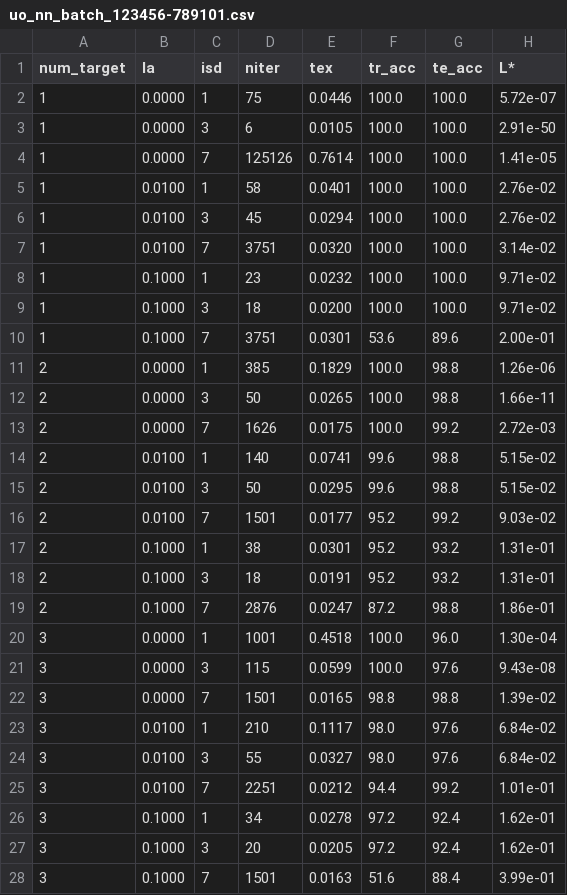
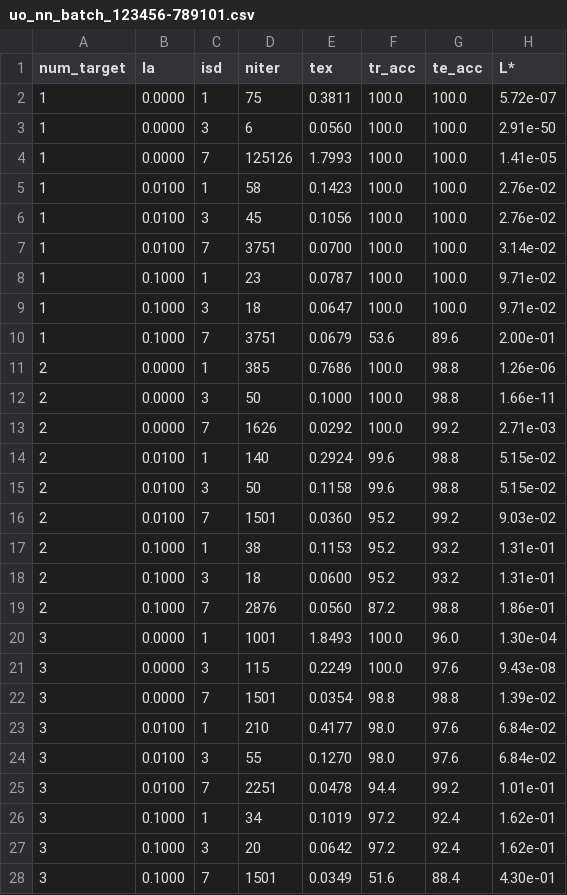
Before and after one commit to didac-alonso/Numbers-recognition, a CSV file: uo_nn_batch_123456-789101.csv, drawn as a sheet; only a part is shown; the diff covers the shown part only.

```diff
--- a/uo_nn_batch_123456-789101.csv
+++ b/uo_nn_batch_123456-789101.csv
@@ -1,28 +1,28 @@
 num_target;      la; isd;  niter;     tex; tr_acc; te_acc;        L*;
-         1;  0.0000;   1;     75;  0.0446;  100.0;  100.0;  5.72e-07;
-         1;  0.0000;   3;      6;  0.0105;  100.0;  100.0;  2.91e-50;
-         1;  0.0000;   7; 125126;  0.7614;  100.0;  100.0;  1.41e-05;
-         1;  0.0100;   1;     58;  0.0401;  100.0;  100.0;  2.76e-02;
-         1;  0.0100;   3;     45;  0.0294;  100.0;  100.0;  2.76e-02;
-         1;  0.0100;   7;   3751;  0.0320;  100.0;  100.0;  3.14e-02;
-         1;  0.1000;   1;     23;  0.0232;  100.0;  100.0;  9.71e-02;
-         1;  0.1000;   3;     18;  0.0200;  100.0;  100.0;  9.71e-02;
-         1;  0.1000;   7;   3751;  0.0301;   53.6;   89.6;  2.00e-01;
-         2;  0.0000;   1;    385;  0.1829;  100.0;   98.8;  1.26e-06;
-         2;  0.0000;   3;     50;  0.0265;  100.0;   98.8;  1.66e-11;
-         2;  0.0000;   7;   1626;  0.0175;  100.0;   99.2;  2.72e-03;
-         2;  0.0100;   1;    140;  0.0741;   99.6;   98.8;  5.15e-02;
-         2;  0.0100;   3;     50;  0.0295;   99.6;   98.8;  5.15e-02;
-         2;  0.0100;   7;   1501;  0.0177;   95.2;   99.2;  9.03e-02;
-         2;  0.1000;   1;     38;  0.0301;   95.2;   93.2;  1.31e-01;
-         2;  0.1000;   3;     18;  0.0191;   95.2;   93.2;  1.31e-01;
-         2;  0.1000;   7;   2876;  0.0247;   87.2;   98.8;  1.86e-01;
-         3;  0.0000;   1;   1001;  0.4518;  100.0;   96.0;  1.30e-04;
-         3;  0.0000;   3;    115;  0.0599;  100.0;   97.6;  9.43e-08;
-         3;  0.0000;   7;   1501;  0.0165;   98.8;   98.8;  1.39e-02;
-         3;  0.0100;   1;    210;  0.1117;   98.0;   97.6;  6.84e-02;
-         3;  0.0100;   3;     55;  0.0327;   98.0;   97.6;  6.84e-02;
-         3;  0.0100;   7;   2251;  0.0212;   94.4;   99.2;  1.01e-01;
-         3;  0.1000;   1;     34;  0.0278;   97.2;   92.4;  1.62e-01;
-         3;  0.1000;   3;     20;  0.0205;   97.2;   92.4;  1.62e-01;
-         3;  0.1000;   7;   1501;  0.0163;   51.6;   88.4;  3.99e-01;
+         1;  0.0000;   1;     75;  0.3811;  100.0;  100.0;  5.72e-07;
+         1;  0.0000;   3;      6;  0.0560;  100.0;  100.0;  2.91e-50;
+         1;  0.0000;   7; 125126;  1.7993;  100.0;  100.0;  1.41e-05;
+         1;  0.0100;   1;     58;  0.1423;  100.0;  100.0;  2.76e-02;
+         1;  0.0100;   3;     45;  0.1056;  100.0;  100.0;  2.76e-02;
+         1;  0.0100;   7;   3751;  0.0700;  100.0;  100.0;  3.14e-02;
+         1;  0.1000;   1;     23;  0.0787;  100.0;  100.0;  9.71e-02;
+         1;  0.1000;   3;     18;  0.0647;  100.0;  100.0;  9.71e-02;
+         1;  0.1000;   7;   3751;  0.0679;   53.6;   89.6;  2.00e-01;
+         2;  0.0000;   1;    385;  0.7686;  100.0;   98.8;  1.26e-06;
+         2;  0.0000;   3;     50;  0.1000;  100.0;   98.8;  1.66e-11;
+         2;  0.0000;   7;   1626;  0.0292;  100.0;   99.2;  2.71e-03;
+         2;  0.0100;   1;    140;  0.2924;   99.6;   98.8;  5.15e-02;
+         2;  0.0100;   3;     50;  0.1158;   99.6;   98.8;  5.15e-02;
+         2;  0.0100;   7;   1501;  0.0360;   95.2;   99.2;  9.03e-02;
+         2;  0.1000;   1;     38;  0.1153;   95.2;   93.2;  1.31e-01;
+         2;  0.1000;   3;     18;  0.0600;   95.2;   93.2;  1.31e-01;
+         2;  0.1000;   7;   2876;  0.0560;   87.2;   98.8;  1.86e-01;
+         3;  0.0000;   1;   1001;  1.8493;  100.0;   96.0;  1.30e-04;
+         3;  0.0000;   3;    115;  0.2249;  100.0;   97.6;  9.43e-08;
+         3;  0.0000;   7;   1501;  0.0354;   98.8;   98.8;  1.39e-02;
+         3;  0.0100;   1;    210;  0.4177;   98.0;   97.6;  6.84e-02;
+         3;  0.0100;   3;     55;  0.1270;   98.0;   97.6;  6.84e-02;
+         3;  0.0100;   7;   2251;  0.0478;   94.4;   99.2;  1.01e-01;
+         3;  0.1000;   1;     34;  0.1019;   97.2;   92.4;  1.62e-01;
+         3;  0.1000;   3;     20;  0.0642;   97.2;   92.4;  1.62e-01;
+         3;  0.1000;   7;   1501;  0.0349;   51.6;   88.4;  4.30e-01;
```
Also changed, not shown: 74 edited cells elsewhere in this file, 1 other file.
